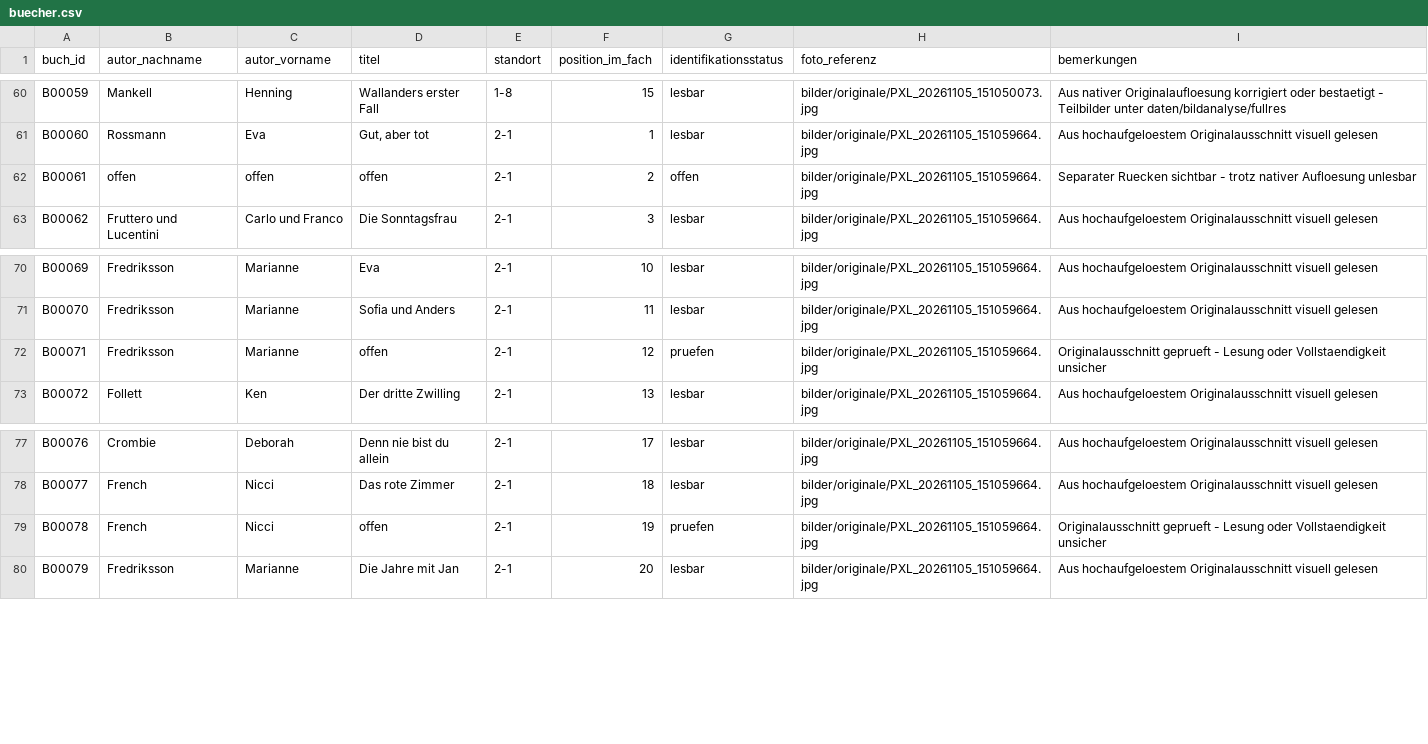
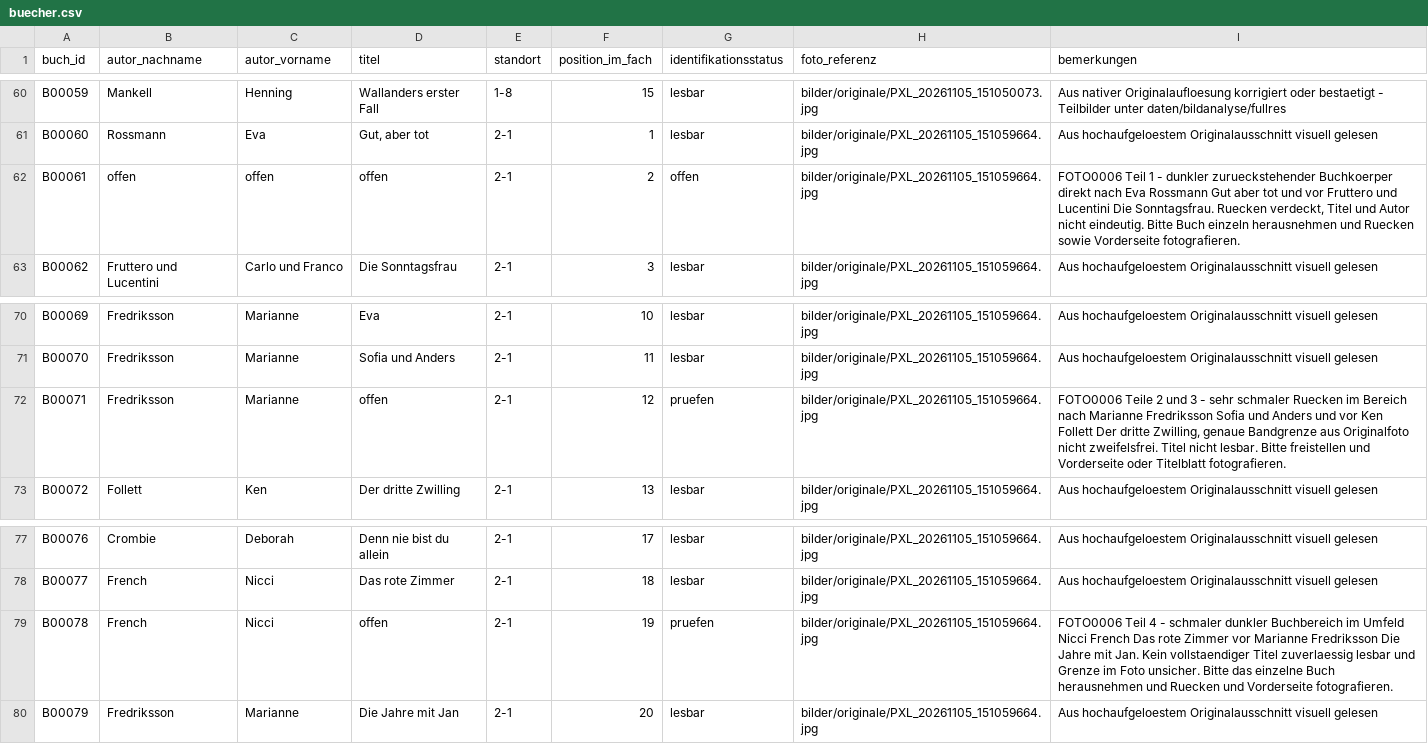
Before and after one commit to oooLITTLEooo/buecherregal, a CSV file: daten/buecher.csv, drawn as a sheet; only a part is shown, gaps mark what is left out.

Commit message:
Record exact photo limitations for three unsolved spines in shelf 2-1

```diff
--- a/daten/buecher.csv
+++ b/daten/buecher.csv
@@ -61,3 +61,3 @@ B00059;Mankell;Henning;Wallanders erster Fall;1-8;15;lesbar;bilder/originale/PXL
 B00060;Rossmann;Eva;Gut, aber tot;2-1;1;lesbar;bilder/originale/PXL_20261105_151059664.jpg;Aus hochaufgeloestem Originalausschnitt visuell gelesen
-B00061;offen;offen;offen;2-1;2;offen;bilder/originale/PXL_20261105_151059664.jpg;Separater Ruecken sichtbar - trotz nativer Aufloesung unlesbar
+B00061;offen;offen;offen;2-1;2;offen;bilder/originale/PXL_20261105_151059664.jpg;FOTO0006 Teil 1 - dunkler zurueckstehender Buchkoerper direkt nach Eva Rossmann Gut aber tot und vor Fruttero und Lucentini Die Sonntagsfrau. Ruecken verdeckt, Titel und Autor nicht eindeutig. Bitte Buch einzeln herausnehmen und Ruecken sowie Vorderseite fotografieren.
 B00062;Fruttero und Lucentini;Carlo und Franco;Die Sonntagsfrau;2-1;3;lesbar;bilder/originale/PXL_20261105_151059664.jpg;Aus hochaufgeloestem Originalausschnitt visuell gelesen
@@ -71,3 +71,3 @@ B00069;Fredriksson;Marianne;Eva;2-1;10;lesbar;bilder/originale/PXL_20261105_1510
 B00070;Fredriksson;Marianne;Sofia und Anders;2-1;11;lesbar;bilder/originale/PXL_20261105_151059664.jpg;Aus hochaufgeloestem Originalausschnitt visuell gelesen
-B00071;Fredriksson;Marianne;offen;2-1;12;pruefen;bilder/originale/PXL_20261105_151059664.jpg;Originalausschnitt geprueft - Lesung oder Vollstaendigkeit unsicher
+B00071;Fredriksson;Marianne;offen;2-1;12;pruefen;bilder/originale/PXL_20261105_151059664.jpg;FOTO0006 Teile 2 und 3 - sehr schmaler Ruecken im Bereich nach Marianne Fredriksson Sofia und Anders und vor Ken Follett Der dritte Zwilling, genaue Bandgrenze aus Originalfoto nicht zweifelsfrei. Titel nicht lesbar. Bitte freistellen und Vorderseite oder Titelblatt fotografieren.
 B00072;Follett;Ken;Der dritte Zwilling;2-1;13;lesbar;bilder/originale/PXL_20261105_151059664.jpg;Aus hochaufgeloestem Originalausschnitt visuell gelesen
@@ -78,3 +78,3 @@ B00076;Crombie;Deborah;Denn nie bist du allein;2-1;17;lesbar;bilder/originale/PX
 B00077;French;Nicci;Das rote Zimmer;2-1;18;lesbar;bilder/originale/PXL_20261105_151059664.jpg;Aus hochaufgeloestem Originalausschnitt visuell gelesen
-B00078;French;Nicci;offen;2-1;19;pruefen;bilder/originale/PXL_20261105_151059664.jpg;Originalausschnitt geprueft - Lesung oder Vollstaendigkeit unsicher
+B00078;French;Nicci;offen;2-1;19;pruefen;bilder/originale/PXL_20261105_151059664.jpg;FOTO0006 Teil 4 - schmaler dunkler Buchbereich im Umfeld Nicci French Das rote Zimmer vor Marianne Fredriksson Die Jahre mit Jan. Kein vollstaendiger Titel zuverlaessig lesbar und Grenze im Foto unsicher. Bitte das einzelne Buch herausnehmen und Ruecken und Vorderseite fotografieren.
 B00079;Fredriksson;Marianne;Die Jahre mit Jan;2-1;20;lesbar;bilder/originale/PXL_20261105_151059664.jpg;Aus hochaufgeloestem Originalausschnitt visuell gelesen
```
